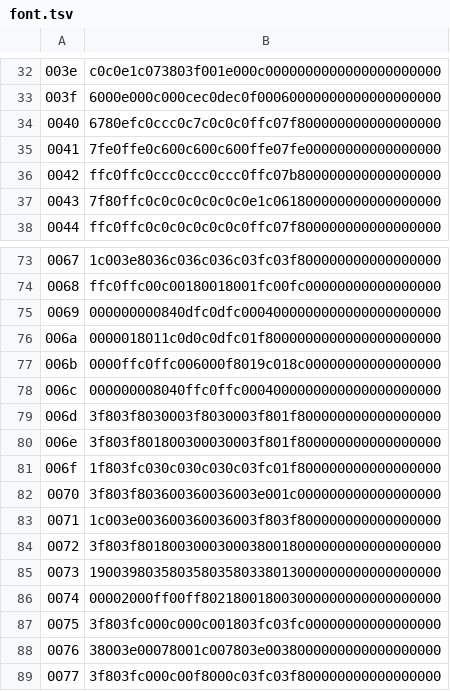
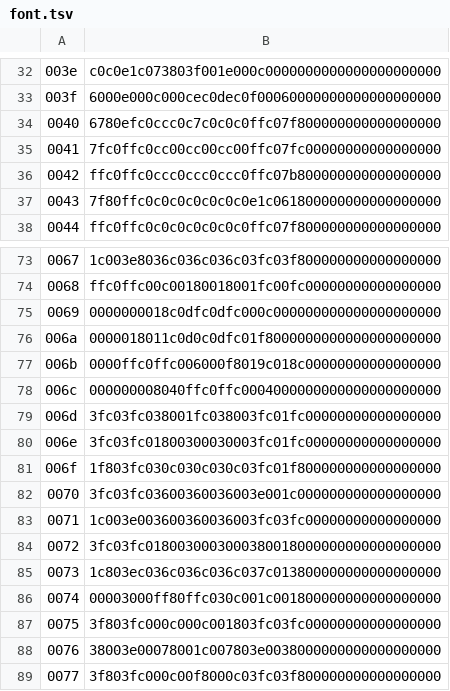
Before and after one commit to ltgcgo/synpix, a TSV file: data/libre7a/font.tsv, drawn as a sheet; only a part is shown, gaps mark what is left out; the diff names each change by its address in the sheet, - before the commit and + after, or states it on an @@ line.

Commit message:
Glyph fixes.

```diff
--- a/data/libre7a/font.tsv
+++ b/data/libre7a/font.tsv
-B35: 7fe0ffe0c600c600c600ffe07fe00000000000000000
+B35: 7fc0ffc0cc00cc00cc00ffc07fc00000000000000000
-B75: 000000000840dfc0dfc0004000000000000000000000
+B75: 0000000018c0dfc0dfc000c000000000000000000000
-B79: 3f803f8030003f8030003f801f800000000000000000
+B79: 3fc03fc038001fc038003fc01fc00000000000000000
-B80: 3f803f801800300030003f801f800000000000000000
+B80: 3fc03fc01800300030003fc01fc00000000000000000
-B82: 3f803f803600360036003e001c000000000000000000
+B82: 3fc03fc03600360036003e001c000000000000000000
-B83: 1c003e003600360036003f803f800000000000000000
+B83: 1c003e003600360036003fc03fc00000000000000000
-B84: 3f803f80180030003000380018000000000000000000
+B84: 3fc03fc0180030003000380018000000000000000000
-B85: 19003980358035803580338013000000000000000000
+B85: 1c803ec036c036c036c037c013800000000000000000
-B86: 00002000ff00ff802180018003000000000000000000
+B86: 00003000ff80ffc030c001c001800000000000000000
```
